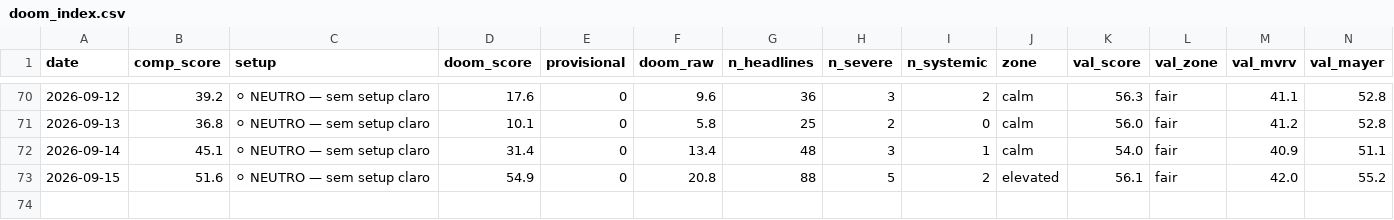
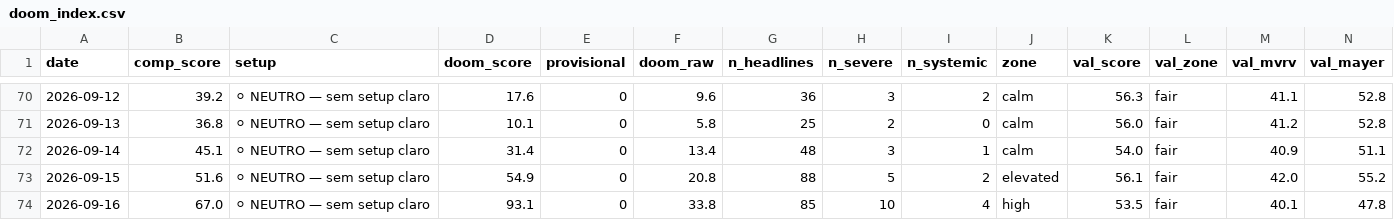
Before and after one commit to joaosilva14447-hub/orderflow-system, a CSV file: daily_signals/history/doom_index.csv, drawn as a sheet; only a part is shown, gaps mark what is left out; rows hold the shown columns only; the diff names each change by its address in the sheet, - before the commit and + after, or states it on an @@ line.

```diff
--- a/daily_signals/history/doom_index.csv
+++ b/daily_signals/history/doom_index.csv
+row 74: 2026-09-16 | 67.0 | ⚪ NEUTRO — sem setup claro | 93.1 | 0 | 33.8 | 85 | 10 | 4 | high | 53.5 | fair | 40.1 | 47.8
```
Also changed, not shown: 1 other file.
